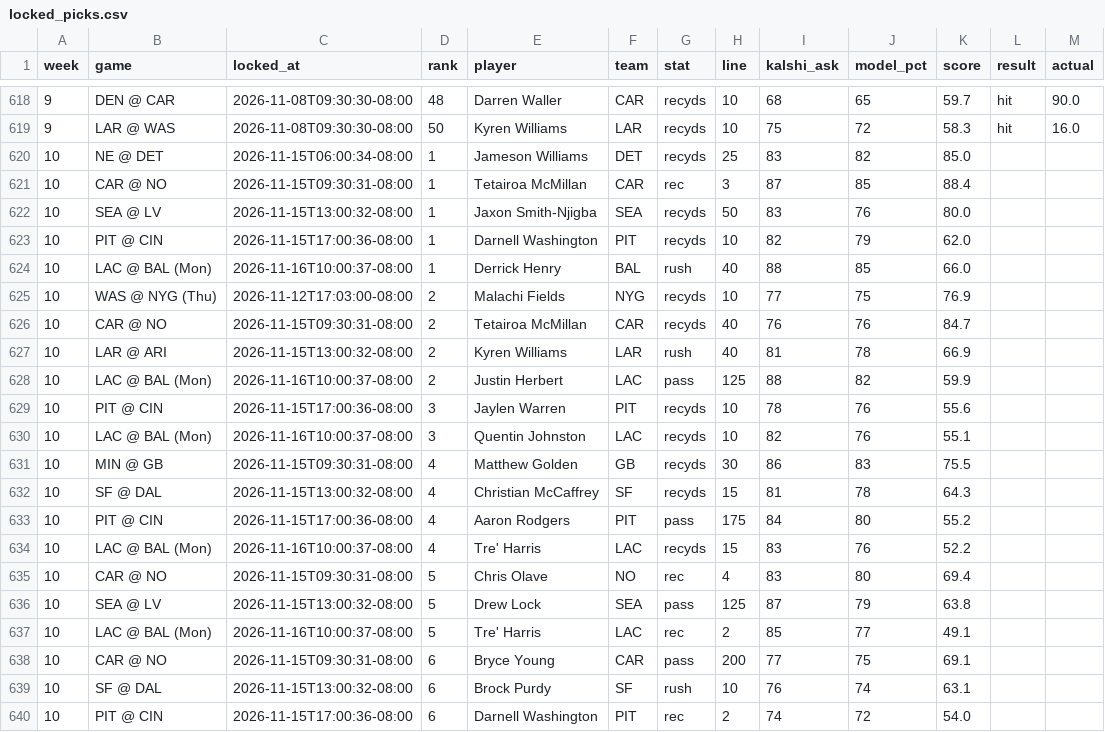
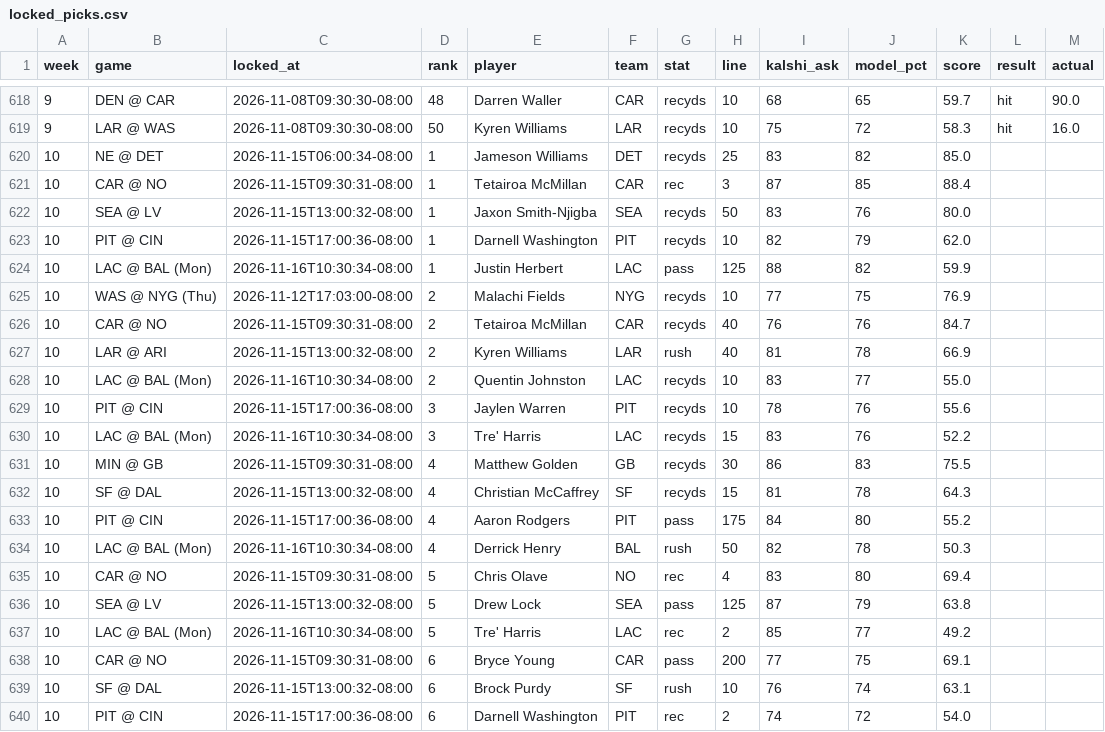
Before and after one commit to mrparkecito-droid/prop-board, a CSV file: data/locked_picks.csv, drawn as a sheet; only a part is shown, gaps mark what is left out; the diff covers the shown part only.

```diff
--- a/data/locked_picks.csv
+++ b/data/locked_picks.csv
@@ -623,3 +623,3 @@ week,game,locked_at,rank,player,team,stat,line,kalshi_ask,model_pct,score,result
 10,PIT @ CIN,2026-11-15T17:00:36-08:00,1,Darnell Washington,PIT,recyds,10,82,79,62.0,,
-10,LAC @ BAL (Mon),2026-11-16T10:00:37-08:00,1,Derrick Henry,BAL,rush,40,88,85,66.0,,
+10,LAC @ BAL (Mon),2026-11-16T10:30:34-08:00,1,Justin Herbert,LAC,pass,125,88,82,59.9,,
 10,WAS @ NYG (Thu),2026-11-12T17:03:00-08:00,2,Malachi Fields,NYG,recyds,10,77,75,76.9,,
@@ -627,5 +627,5 @@ week,game,locked_at,rank,player,team,stat,line,kalshi_ask,model_pct,score,result
 10,LAR @ ARI,2026-11-15T13:00:32-08:00,2,Kyren Williams,LAR,rush,40,81,78,66.9,,
-10,LAC @ BAL (Mon),2026-11-16T10:00:37-08:00,2,Justin Herbert,LAC,pass,125,88,82,59.9,,
+10,LAC @ BAL (Mon),2026-11-16T10:30:34-08:00,2,Quentin Johnston,LAC,recyds,10,83,77,55.0,,
 10,PIT @ CIN,2026-11-15T17:00:36-08:00,3,Jaylen Warren,PIT,recyds,10,78,76,55.6,,
-10,LAC @ BAL (Mon),2026-11-16T10:00:37-08:00,3,Quentin Johnston,LAC,recyds,10,82,76,55.1,,
+10,LAC @ BAL (Mon),2026-11-16T10:30:34-08:00,3,Tre' Harris,LAC,recyds,15,83,76,52.2,,
 10,MIN @ GB,2026-11-15T09:30:31-08:00,4,Matthew Golden,GB,recyds,30,86,83,75.5,,
@@ -633,6 +633,6 @@ week,game,locked_at,rank,player,team,stat,line,kalshi_ask,model_pct,score,result
 10,PIT @ CIN,2026-11-15T17:00:36-08:00,4,Aaron Rodgers,PIT,pass,175,84,80,55.2,,
-10,LAC @ BAL (Mon),2026-11-16T10:00:37-08:00,4,Tre' Harris,LAC,recyds,15,83,76,52.2,,
+10,LAC @ BAL (Mon),2026-11-16T10:30:34-08:00,4,Derrick Henry,BAL,rush,50,82,78,50.3,,
 10,CAR @ NO,2026-11-15T09:30:31-08:00,5,Chris Olave,NO,rec,4,83,80,69.4,,
 10,SEA @ LV,2026-11-15T13:00:32-08:00,5,Drew Lock,SEA,pass,125,87,79,63.8,,
-10,LAC @ BAL (Mon),2026-11-16T10:00:37-08:00,5,Tre' Harris,LAC,rec,2,85,77,49.1,,
+10,LAC @ BAL (Mon),2026-11-16T10:30:34-08:00,5,Tre' Harris,LAC,rec,2,85,77,49.2,,
 10,CAR @ NO,2026-11-15T09:30:31-08:00,6,Bryce Young,CAR,pass,200,77,75,69.1,,
```
Also changed, not shown: 6 edited cells elsewhere in this file, 6 other files.
